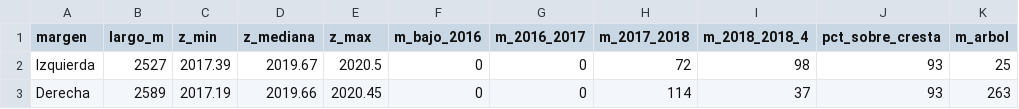
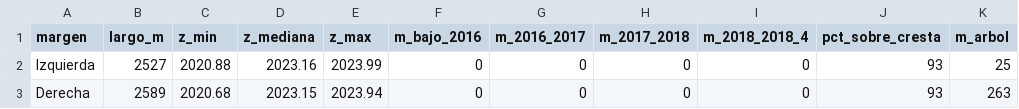
Before and after one commit to Andymsan/bordos-tres-culturas, a CSV file: resultados/resumen_por_margen.csv, drawn as a sheet; only a part is shown; the diff names each change by its address in the sheet, - before the commit and + after, or states it on an @@ line.

```diff
--- a/resultados/resumen_por_margen.csv
+++ b/resultados/resumen_por_margen.csv
-C2 (z_min): 2017.39
+C2 (z_min): 2020.88
-D2 (z_mediana): 2019.67
+D2 (z_mediana): 2023.16
-E2 (z_max): 2020.5
+E2 (z_max): 2023.99
-H2 (m_2017_2018): 72
+H2 (m_2017_2018): 0
-I2 (m_2018_2018_4): 98
+I2 (m_2018_2018_4): 0
-C3 (z_min): 2017.19
+C3 (z_min): 2020.68
-D3 (z_mediana): 2019.66
+D3 (z_mediana): 2023.15
-E3 (z_max): 2020.45
+E3 (z_max): 2023.94
-H3 (m_2017_2018): 114
+H3 (m_2017_2018): 0
-I3 (m_2018_2018_4): 37
+I3 (m_2018_2018_4): 0
```
Also changed, not shown: resultados/perfil_margen_Derecha.csv, resultados/perfil_margen_Izquierda.csv, 16 other files.
